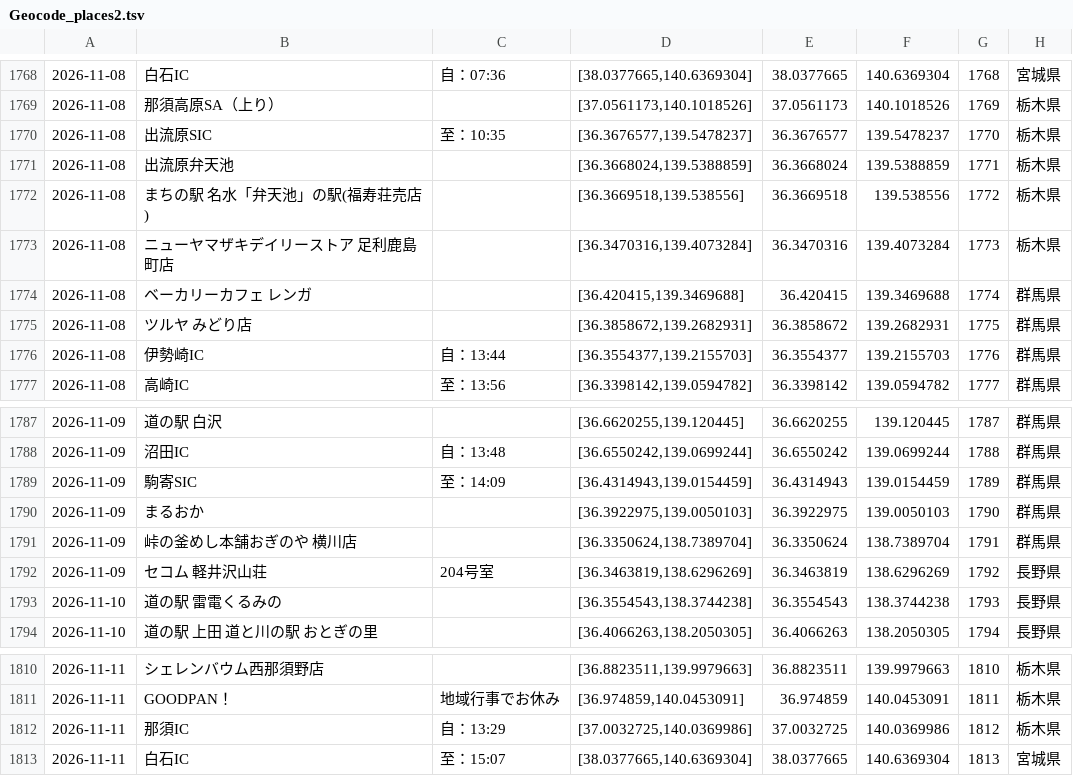
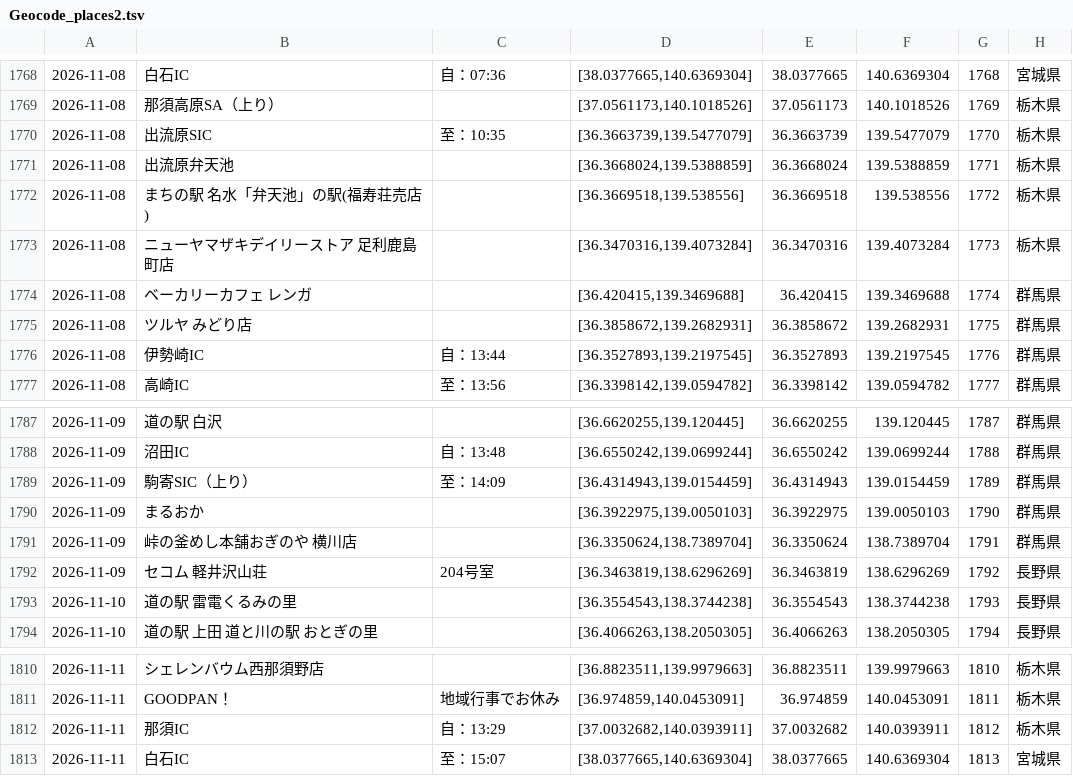
Before and after one commit to Yoshio342766/Yoshio342766.github.io, a TSV file: map/data/Geocode_places2.tsv, drawn as a sheet; only a part is shown, gaps mark what is left out.

Commit message:
modified:   map/data/2026-11-08_桐生、高崎、水上.html

```diff
--- a/map/data/Geocode_places2.tsv
+++ b/map/data/Geocode_places2.tsv
@@ -1769,3 +1769,3 @@
 2026-11-08	那須高原SA（上り）		[37.0561173,140.1018526]	37.0561173	140.1018526	1769	栃木県
-2026-11-08	出流原SIC	至：10:35	[36.3676577,139.5478237]	36.3676577	139.5478237	1770	栃木県
+2026-11-08	出流原SIC	至：10:35	[36.3663739,139.5477079]	36.3663739	139.5477079	1770	栃木県
 2026-11-08	出流原弁天池		[36.3668024,139.5388859]	36.3668024	139.5388859	1771	栃木県
@@ -1775,3 +1775,3 @@
 2026-11-08	ツルヤ みどり店		[36.3858672,139.2682931]	36.3858672	139.2682931	1775	群馬県
-2026-11-08	伊勢崎IC	自：13:44	[36.3554377,139.2155703]	36.3554377	139.2155703	1776	群馬県
+2026-11-08	伊勢崎IC	自：13:44	[36.3527893,139.2197545]	36.3527893	139.2197545	1776	群馬県
 2026-11-08	高崎IC	至：13:56	[36.3398142,139.0594782]	36.3398142	139.0594782	1777	群馬県
@@ -1788,3 +1788,3 @@
 2026-11-09	沼田IC	自：13:48	[36.6550242,139.0699244]	36.6550242	139.0699244	1788	群馬県
-2026-11-09	駒寄SIC	至：14:09	[36.4314943,139.0154459]	36.4314943	139.0154459	1789	群馬県
+2026-11-09	駒寄SIC（上り）	至：14:09	[36.4314943,139.0154459]	36.4314943	139.0154459	1789	群馬県
 2026-11-09	まるおか		[36.3922975,139.0050103]	36.3922975	139.0050103	1790	群馬県
@@ -1792,3 +1792,3 @@
 2026-11-09	セコム 軽井沢山荘	204号室	[36.3463819,138.6296269]	36.3463819	138.6296269	1792	長野県
-2026-11-10	道の駅 雷電くるみの		[36.3554543,138.3744238]	36.3554543	138.3744238	1793	長野県
+2026-11-10	道の駅 雷電くるみの里		[36.3554543,138.3744238]	36.3554543	138.3744238	1793	長野県
 2026-11-10	道の駅 上田 道と川の駅 おとぎの里		[36.4066263,138.2050305]	36.4066263	138.2050305	1794	長野県
@@ -1811,3 +1811,3 @@
 2026-11-11	GOODPAN！	地域行事でお休み	[36.974859,140.0453091]	36.974859	140.0453091	1811	栃木県
-2026-11-11	那須IC	自：13:29	[37.0032725,140.0369986]	37.0032725	140.0369986	1812	栃木県
+2026-11-11	那須IC	自：13:29	[37.0032682,140.0393911]	37.0032682	140.0393911	1812	栃木県
 2026-11-11	白石IC	至：15:07	[38.0377665,140.6369304]	38.0377665	140.6369304	1813	宮城県
```
Also changed, not shown: 2 other files.
